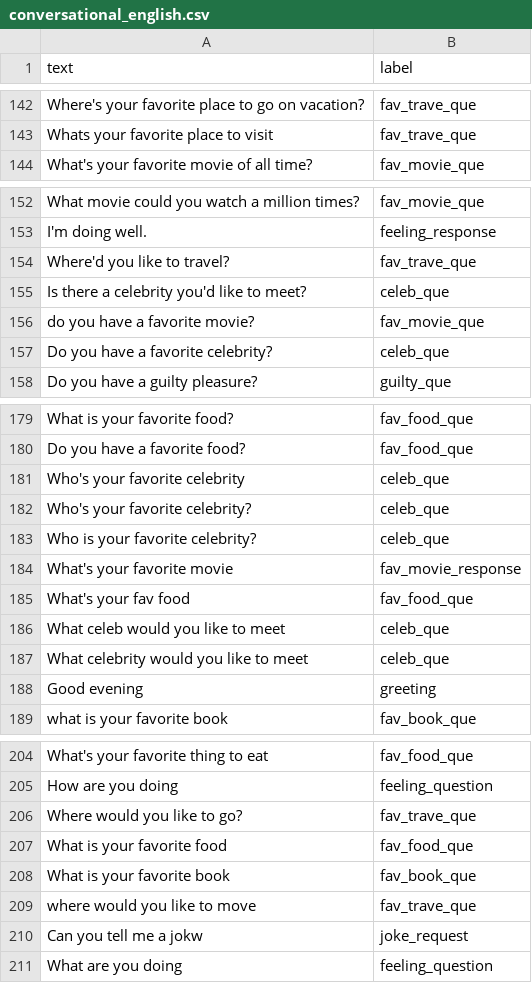
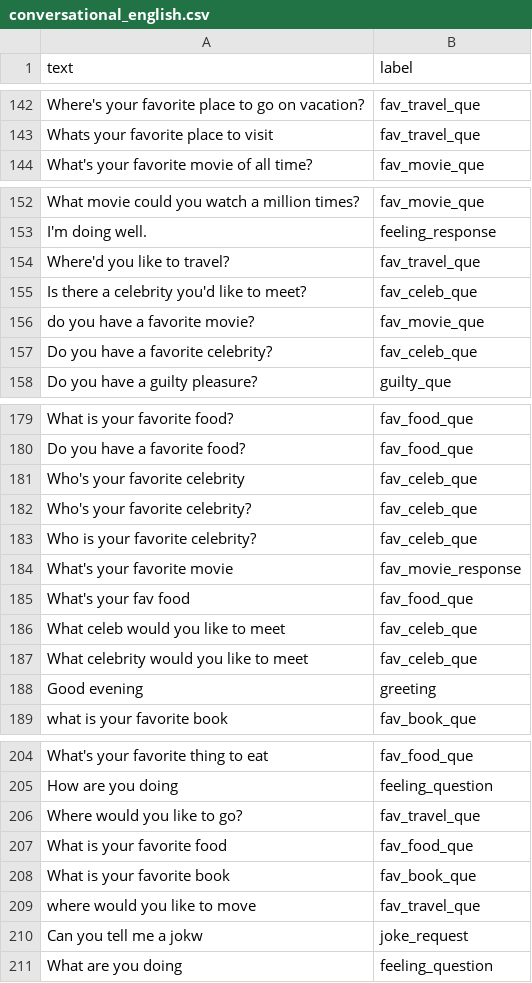
Before and after one commit to Kyn5600/Mimir, a CSV file: conversational_english.csv, drawn as a sheet; only a part is shown, gaps mark what is left out; the diff covers the shown part only; the diff names each change by its address in the sheet, - before the commit and + after, or states it on an @@ line.

```diff
--- a/conversational_english.csv
+++ b/conversational_english.csv
-B142:B143 (label): fav_trave_que
+B142:B143 (label): fav_travel_que
-B154 (label): fav_trave_que
+B154 (label): fav_travel_que
-B155 (label): celeb_que
+B155 (label): fav_celeb_que
-B157 (label): celeb_que
+B157 (label): fav_celeb_que
-B181:B183 (label): celeb_que
+B181:B183 (label): fav_celeb_que
-B186:B187 (label): celeb_que
+B186:B187 (label): fav_celeb_que
-B206 (label): fav_trave_que
+B206 (label): fav_travel_que
-B209 (label): fav_trave_que
+B209 (label): fav_travel_que
```
Also changed, not shown: 25 added rows and 22 edited cells elsewhere in this file, 3 other files.
